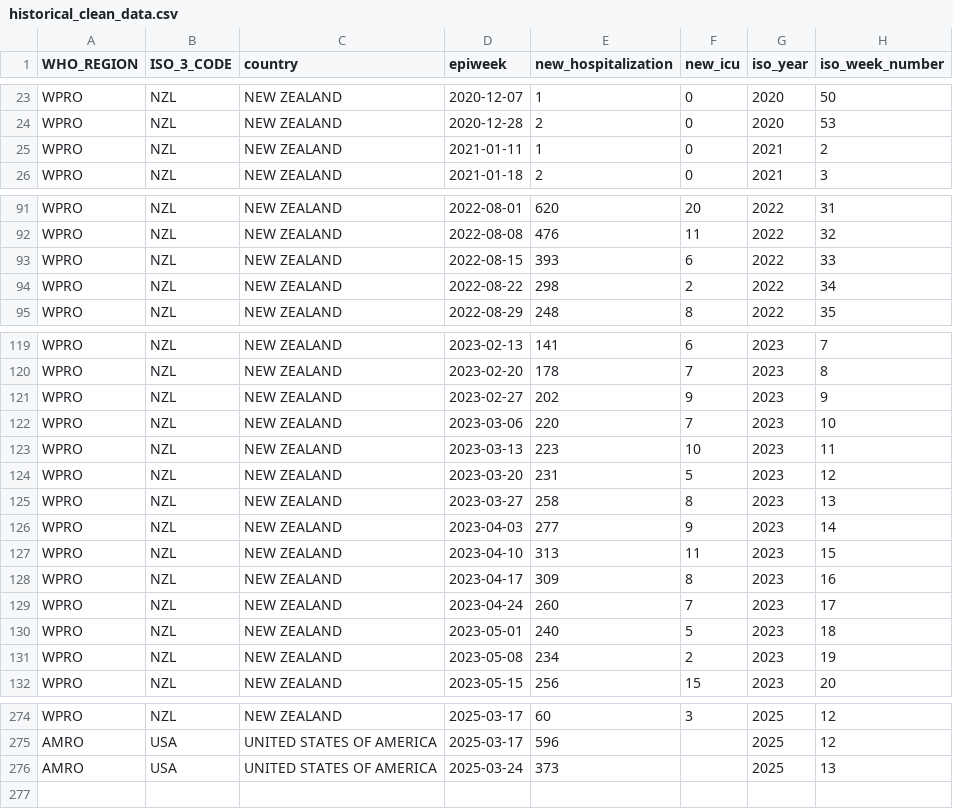
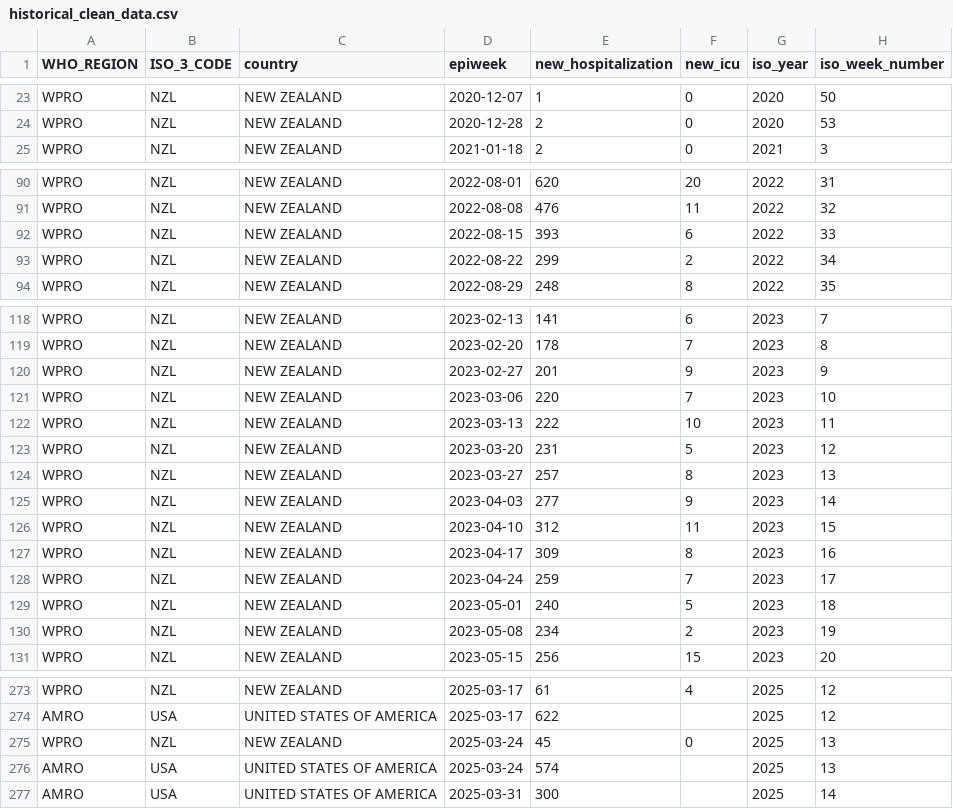
Before and after one commit to whocov/csv_weekly_hosp_icu, a CSV file: data/clean/historical_clean_data.csv, drawn as a sheet; only a part is shown, gaps mark what is left out; removed rows and columns are numbered as before the commit, all else as after; the diff covers the shown part only; the diff names each change by its address in the sheet, - before the commit and + after, or states it on an @@ line.

```diff
--- a/data/clean/historical_clean_data.csv
+++ b/data/clean/historical_clean_data.csv
-row 25: WPRO | NZL | NEW ZEALAND | 2021-01-11 | 1 | 0 | 2021 | 2
-E93 (new_hospitalization): 298
+E93 (new_hospitalization): 299
-E120 (new_hospitalization): 202
+E120 (new_hospitalization): 201
-E122 (new_hospitalization): 223
+E122 (new_hospitalization): 222
-E124 (new_hospitalization): 258
+E124 (new_hospitalization): 257
-E126 (new_hospitalization): 313
+E126 (new_hospitalization): 312
-E128 (new_hospitalization): 260
+E128 (new_hospitalization): 259
-E273 (new_hospitalization): 60
+E273 (new_hospitalization): 61
-F273 (new_icu): 3
+F273 (new_icu): 4
-E274 (new_hospitalization): 596
+E274 (new_hospitalization): 622
+row 275: WPRO | NZL | NEW ZEALAND | 2025-03-24 | 45 | 0 | 2025 | 13
-E276 (new_hospitalization): 373
+E276 (new_hospitalization): 574
+row 277: AMRO | USA | UNITED STATES OF AMERICA | 2025-03-31 | 300 |  | 2025 | 14
```
Also changed, not shown: 29 edited cells elsewhere in this file.
